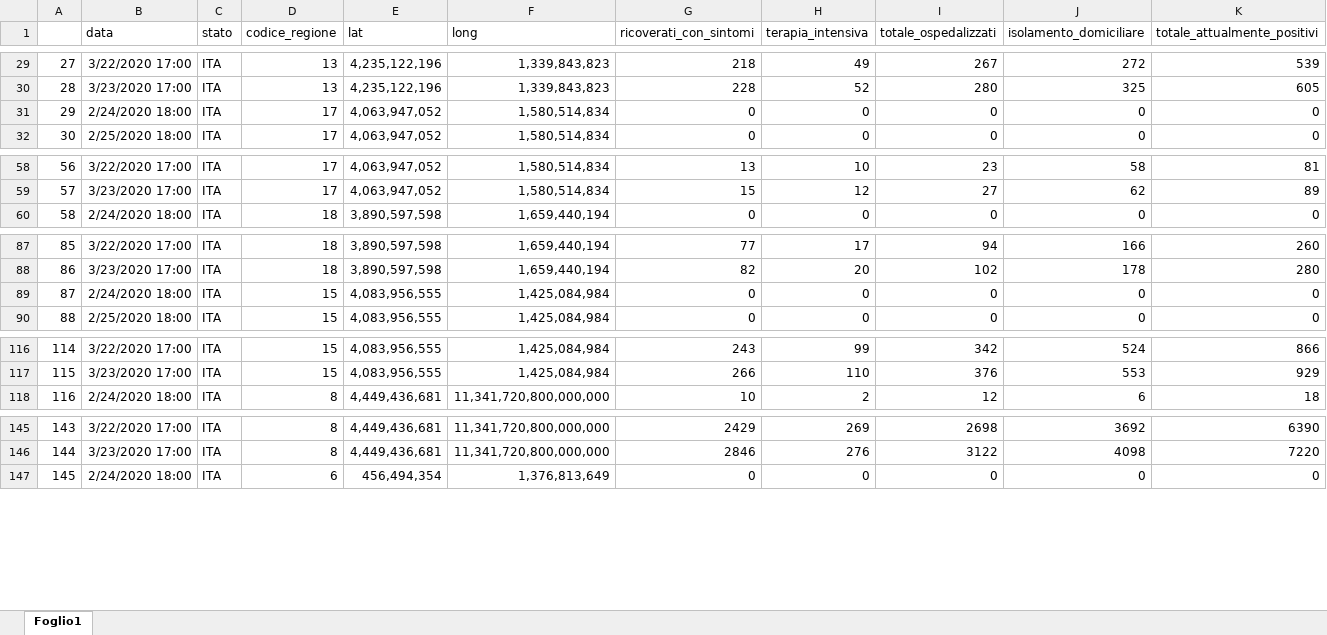
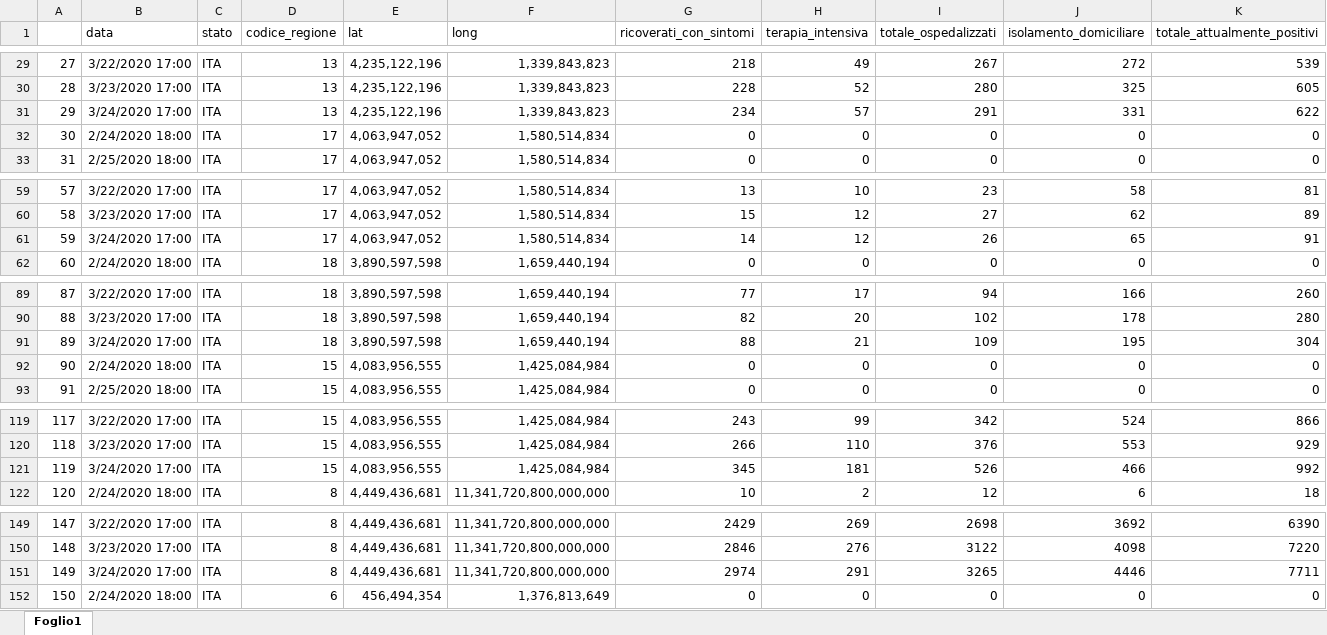
Before and after one commit to Chri1629/coronavirus_analysis, an Excel workbook: dati_tableau.xlsx, sheet Foglio1, drawn as a sheet; only a part is shown, gaps mark what is left out; values as stored, in another font and other column widths than the file's, no borders; addresses are those after the commit; rows hold the shown columns only; the diff covers the shown part only; the diff names each change by its address in the sheet, - before the commit and + after, or states it on an @@ line.

Commit message:
Latest tableau version

```diff
--- a/dati_tableau.xlsx (sheet Foglio1)
+++ b/dati_tableau.xlsx (sheet Foglio1)
+row 31: 29 | 3/24/2020 17:00 | ITA | 13 | 4,235,122,196 | 1,339,843,823 | 234 | 57 | 291 | 331 | 622
@@ column A renumbered between rows 32 and 570 @@
+row 61: 59 | 3/24/2020 17:00 | ITA | 17 | 4,063,947,052 | 1,580,514,834 | 14 | 12 | 26 | 65 | 91
+row 91: 89 | 3/24/2020 17:00 | ITA | 18 | 3,890,597,598 | 1,659,440,194 | 88 | 21 | 109 | 195 | 304
+row 121: 119 | 3/24/2020 17:00 | ITA | 15 | 4,083,956,555 | 1,425,084,984 | 345 | 181 | 526 | 466 | 992
+row 151: 149 | 3/24/2020 17:00 | ITA | 8 | 4,449,436,681 | 11,341,720,800,000,000 | 2974 | 291 | 3265 | 4446 | 7711
```
Also changed, not shown: 14 added rows elsewhere in this sheet, 3 other files.
